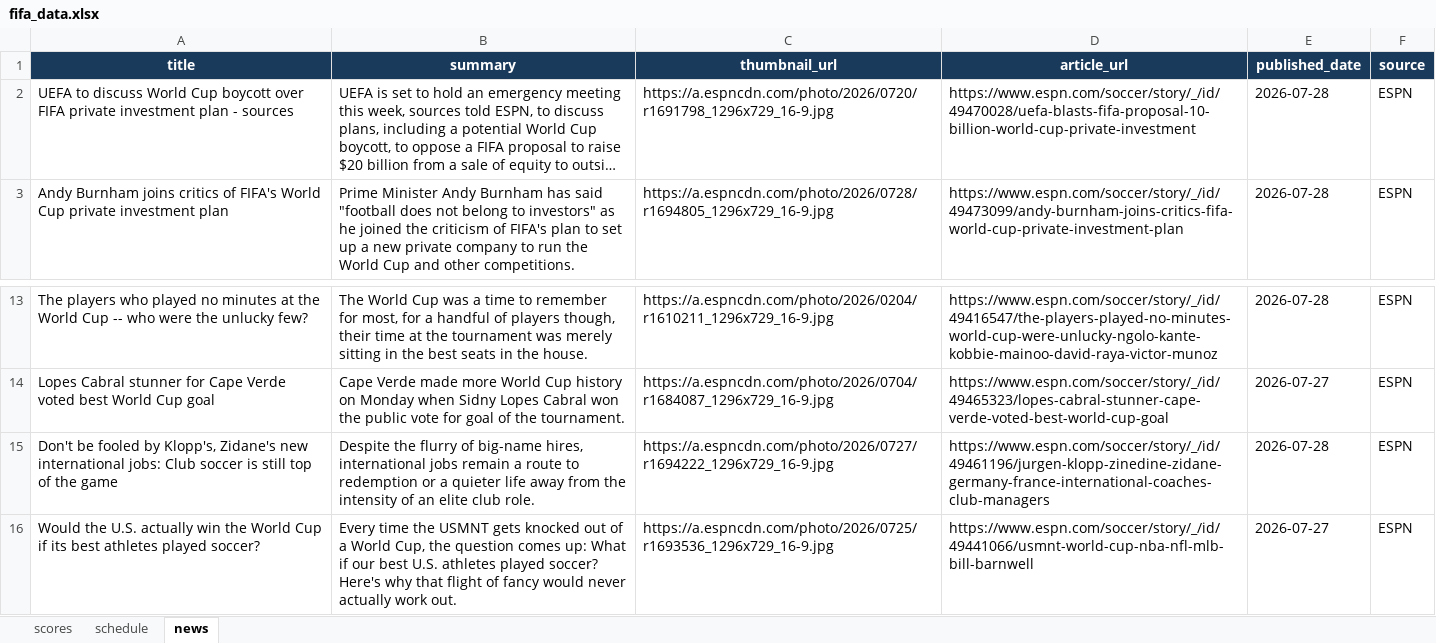
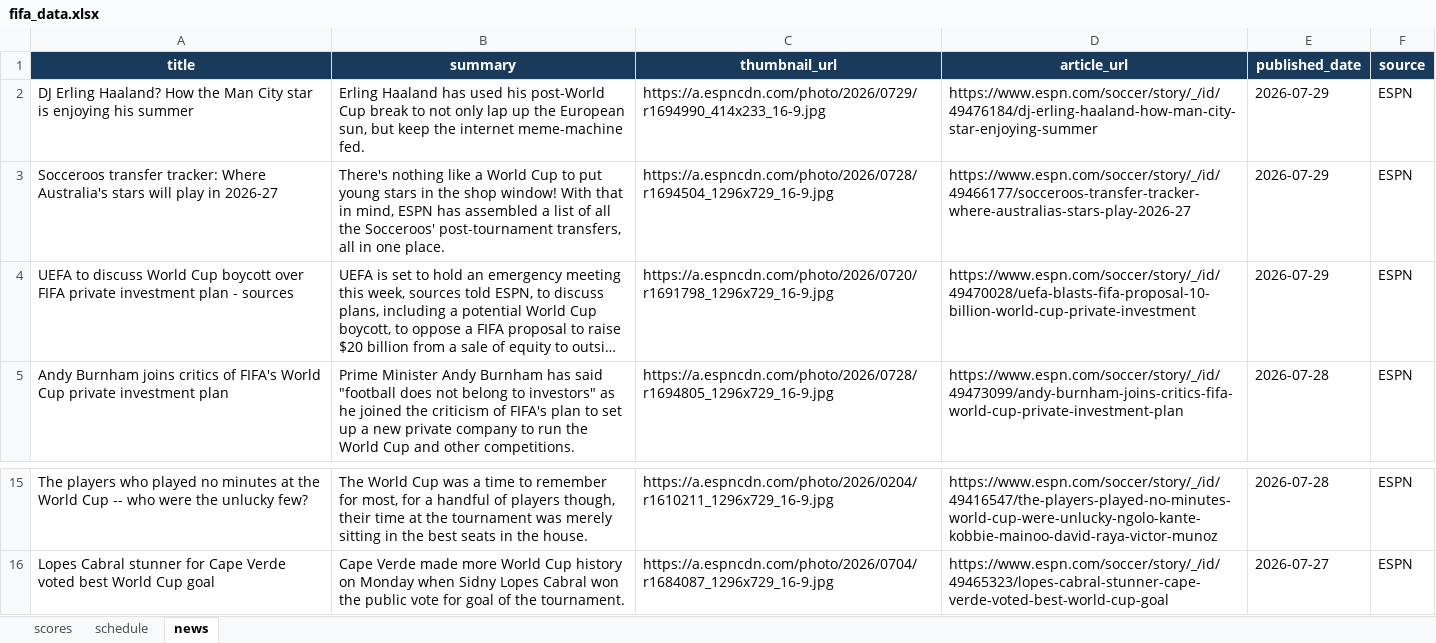
Before and after one commit to bibhu2020/media, an Excel workbook: fifa/fifa_data.xlsx, sheet news, drawn as a sheet; only a part is shown, gaps mark what is left out; long unchanged cells end in …; values as stored, in another font and other column widths than the file's, no borders; removed rows and columns are numbered as before the commit, all else as after; the diff names each change by its address in the sheet, - before the commit and + after, or states it on an @@ line.

Commit message:
chore: update FIFA World Cup 2026 data

```diff
--- a/fifa/fifa_data.xlsx (sheet news)
+++ b/fifa/fifa_data.xlsx (sheet news)
+row 2: DJ Erling Haaland? How the Man City star is enjoying his summer | Erling Haaland has used his post-World Cup break to not only lap up the European sun, but keep the internet meme-machine fed. | https://a.espncdn.com/photo/2026/0729/r1694990_414x233_16-9.jpg | https://www.espn.com/soccer/story/_/id/49476184/dj-erling-haaland-how-man-city-star-enjoying-summer | 2026-07-29 | ESPN
+row 3: Socceroos transfer tracker: Where Australia's stars will play in 2026-27 | There's nothing like a World Cup to put young stars in the shop window! With that in mind, ESPN has assembled a list of all the Socceroos' post-tournament transfers, all in one place. | https://a.espncdn.com/photo/2026/0728/r1694504_1296x729_16-9.jpg | https://www.espn.com/soccer/story/_/id/49466177/socceroos-transfer-tracker-where-australias-stars-play-2026-27 | 2026-07-29 | ESPN
-E4 (published_date): 2026-07-28
+E4 (published_date): 2026-07-29
-row 15: Don't be fooled by Klopp's, Zidane's new international jobs: Club soccer is still top of the game | Despite the flurry of big-name hires, international jobs remain a route to redemption or a quieter life away from the intensity of an elite club role. | https://a.espncdn.com/photo/2026/0727/r1694222_1296x729_16-9.jpg | https://www.espn.com/soccer/story/_/id/49461196/jurgen-klopp-zinedine-zidane-germany-france-international-coaches-club-managers | 2026-07-28 | ESPN
-row 16: Would the U.S. actually win the World Cup if its best athletes played soccer? | Every time the USMNT gets knocked out of a World Cup, the question comes up: What if our best U.S. athletes played soccer? Here's why that flight of fancy would never actually work out. | https://a.espncdn.com/photo/2026/0725/r1693536_1296x729_16-9.jpg | https://www.espn.com/soccer/story/_/id/49441066/usmnt-world-cup-nba-nfl-mlb-bill-barnwell | 2026-07-27 | ESPN
```
